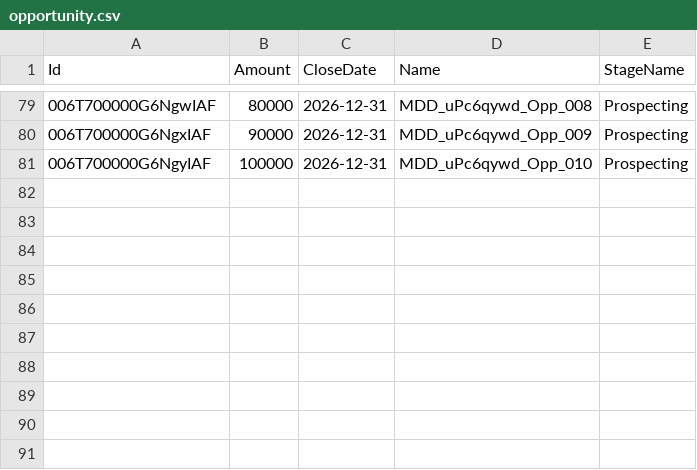
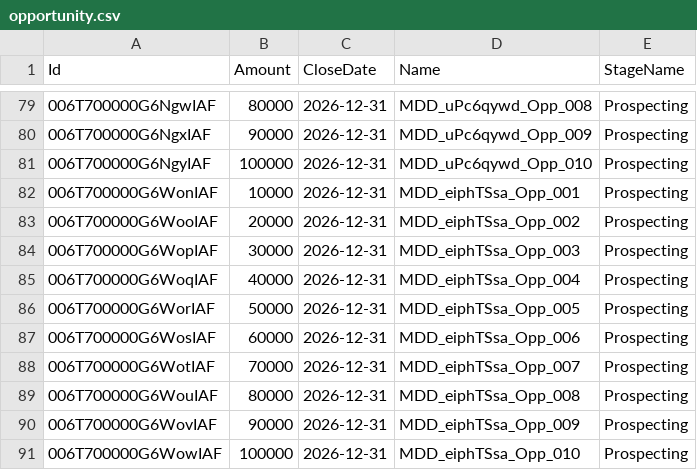
Before and after one commit to saalibilli/GHTestRepoLarge01, a CSV file: dataset/opportunity.csv, drawn as a sheet; only a part is shown, gaps mark what is left out; the diff names each change by its address in the sheet, - before the commit and + after, or states it on an @@ line.

```diff
--- a/dataset/opportunity.csv
+++ b/dataset/opportunity.csv
+row 82: 006T700000G6WonIAF | 10000 | 2026-12-31 | MDD_eiphTSsa_Opp_001 | Prospecting
+row 83: 006T700000G6WooIAF | 20000 | 2026-12-31 | MDD_eiphTSsa_Opp_002 | Prospecting
+row 84: 006T700000G6WopIAF | 30000 | 2026-12-31 | MDD_eiphTSsa_Opp_003 | Prospecting
+row 85: 006T700000G6WoqIAF | 40000 | 2026-12-31 | MDD_eiphTSsa_Opp_004 | Prospecting
+row 86: 006T700000G6WorIAF | 50000 | 2026-12-31 | MDD_eiphTSsa_Opp_005 | Prospecting
+row 87: 006T700000G6WosIAF | 60000 | 2026-12-31 | MDD_eiphTSsa_Opp_006 | Prospecting
+row 88: 006T700000G6WotIAF | 70000 | 2026-12-31 | MDD_eiphTSsa_Opp_007 | Prospecting
+row 89: 006T700000G6WouIAF | 80000 | 2026-12-31 | MDD_eiphTSsa_Opp_008 | Prospecting
+row 90: 006T700000G6WovIAF | 90000 | 2026-12-31 | MDD_eiphTSsa_Opp_009 | Prospecting
+row 91: 006T700000G6WowIAF | 100000 | 2026-12-31 | MDD_eiphTSsa_Opp_010 | Prospecting
```
Also changed, not shown: dataset/account.csv, dataset/contact.csv, 41 other files.
